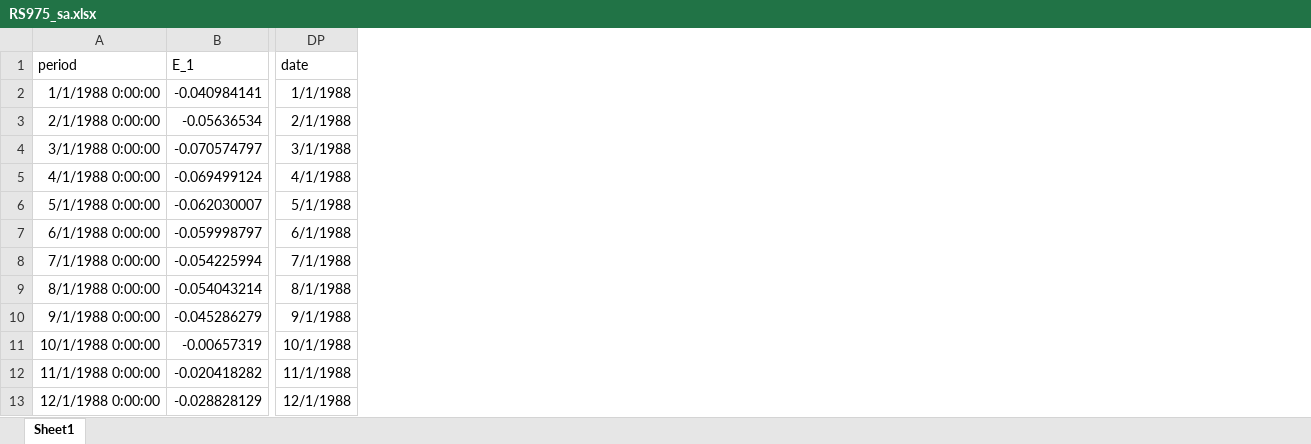
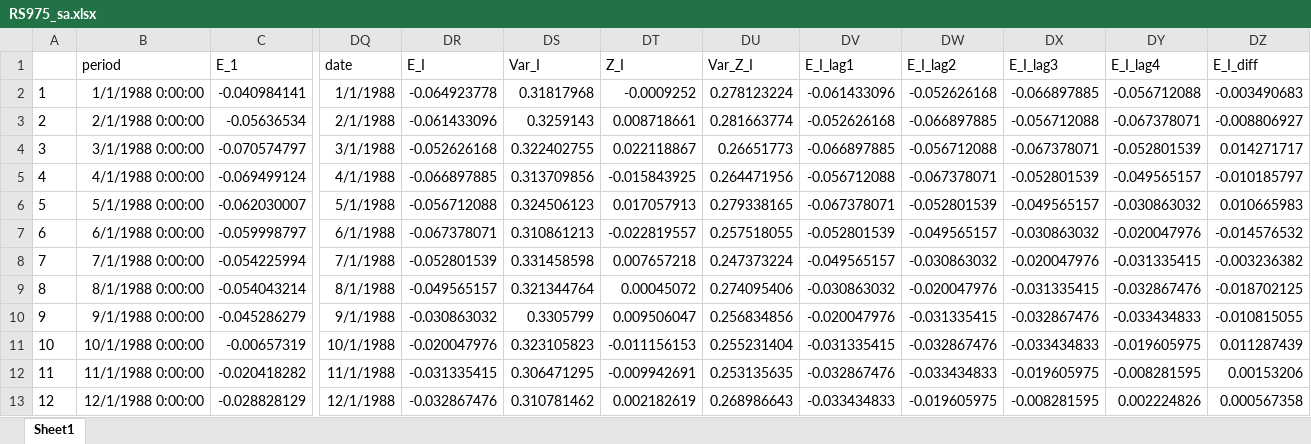
Before and after one commit to fabricevb/Master-Thesis, an Excel workbook: Datasets/RS975_sa.xlsx, sheet Sheet1, drawn as a sheet; only a part is shown, gaps mark what is left out; values as stored, in another font and other column widths than the file's, no borders; the diff names each change by its address in the sheet, - before the commit and + after, or states it on an @@ line.

```diff
--- a/Datasets/RS975_sa.xlsx (sheet Sheet1)
+++ b/Datasets/RS975_sa.xlsx (sheet Sheet1)
+column A, rows 2-13: 1 | 2 | 3 | 4 | 5 | 6 | 7 | 8 | 9 | 10 | 11 | 12
+column DR (E_I), rows 2-13: -0.064923778 | -0.061433096 | -0.052626168 | -0.066897885 | -0.056712088 | -0.067378071 | -0.052801539 | -0.049565157 | -0.030863032 | -0.020047976 | -0.031335415 | -0.032867476
+column DS (Var_I), rows 2-13: 0.31817968 | 0.3259143 | 0.322402755 | 0.313709856 | 0.324506123 | 0.310861213 | 0.331458598 | 0.321344764 | 0.3305799 | 0.323105823 | 0.306471295 | 0.310781462
+column DT (Z_I), rows 2-13: -0.0009252 | 0.008718661 | 0.022118867 | -0.015843925 | 0.017057913 | -0.022819557 | 0.007657218 | 0.00045072 | 0.009506047 | -0.011156153 | -0.009942691 | 0.002182619
+column DU (Var_Z_I), rows 2-13: 0.278123224 | 0.281663774 | 0.26651773 | 0.264471956 | 0.279338165 | 0.257518055 | 0.247373224 | 0.274095406 | 0.256834856 | 0.255231404 | 0.253135635 | 0.268986643
+column DV (E_I_lag1), rows 2-13: -0.061433096 | -0.052626168 | -0.066897885 | -0.056712088 | -0.067378071 | -0.052801539 | -0.049565157 | -0.030863032 | -0.020047976 | -0.031335415 | -0.032867476 | -0.033434833
+column DW (E_I_lag2), rows 2-13: -0.052626168 | -0.066897885 | -0.056712088 | -0.067378071 | -0.052801539 | -0.049565157 | -0.030863032 | -0.020047976 | -0.031335415 | -0.032867476 | -0.033434833 | -0.019605975
+column DX (E_I_lag3), rows 2-13: -0.066897885 | -0.056712088 | -0.067378071 | -0.052801539 | -0.049565157 | -0.030863032 | -0.020047976 | -0.031335415 | -0.032867476 | -0.033434833 | -0.019605975 | -0.008281595
+column DY (E_I_lag4), rows 2-13: -0.056712088 | -0.067378071 | -0.052801539 | -0.049565157 | -0.030863032 | -0.020047976 | -0.031335415 | -0.032867476 | -0.033434833 | -0.019605975 | -0.008281595 | 0.002224826
+column DZ (E_I_diff), rows 2-13: -0.003490683 | -0.008806927 | 0.014271717 | -0.010185797 | 0.010665983 | -0.014576532 | -0.003236382 | -0.018702125 | -0.010815055 | 0.011287439 | 0.00153206 | 0.000567358
```
Also changed, not shown: 5 other files.
